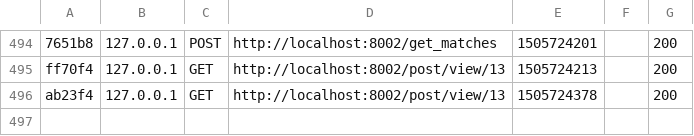
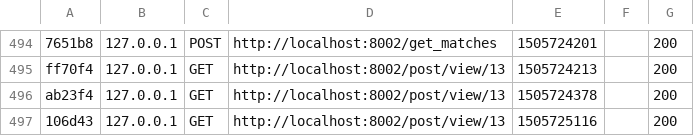
Before and after one commit to maestrojosiah/community, a CSV file: var/cache/dev/profiler/index.csv, drawn as a sheet; only a part is shown, gaps mark what is left out; the diff names each change by its address in the sheet, - before the commit and + after, or states it on an @@ line.

```diff
--- a/var/cache/dev/profiler/index.csv
+++ b/var/cache/dev/profiler/index.csv
+row 497: 106d43 | 127.0.0.1 | GET | http://localhost:8002/post/view/13 | 1505725116 |  | 200
```
Also changed, not shown: 5 other files.
